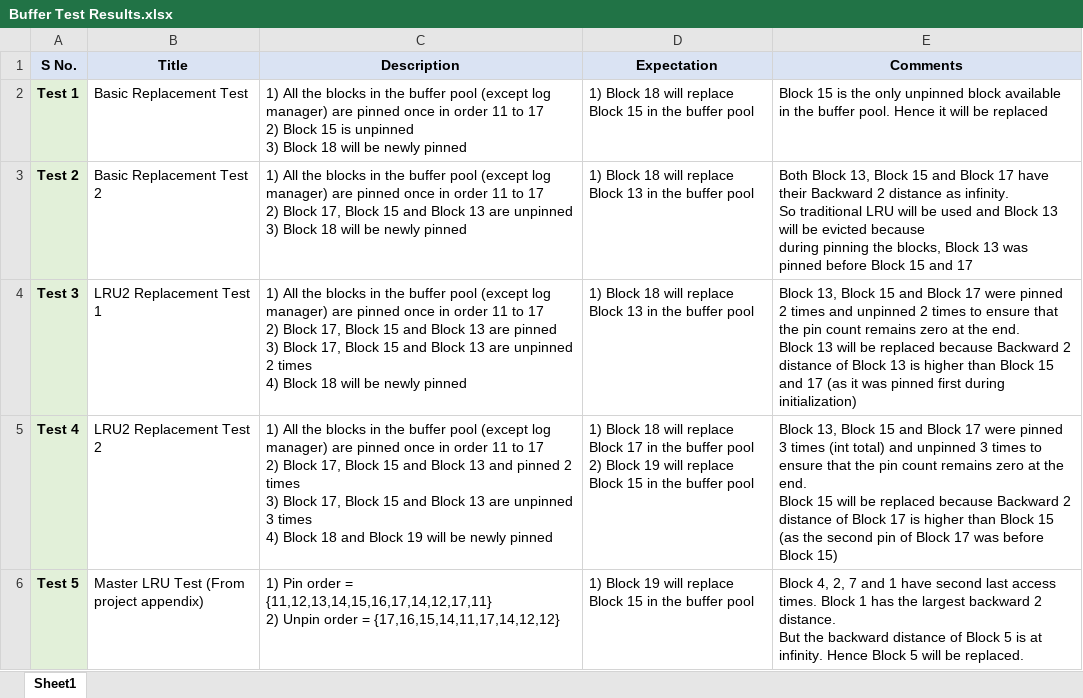
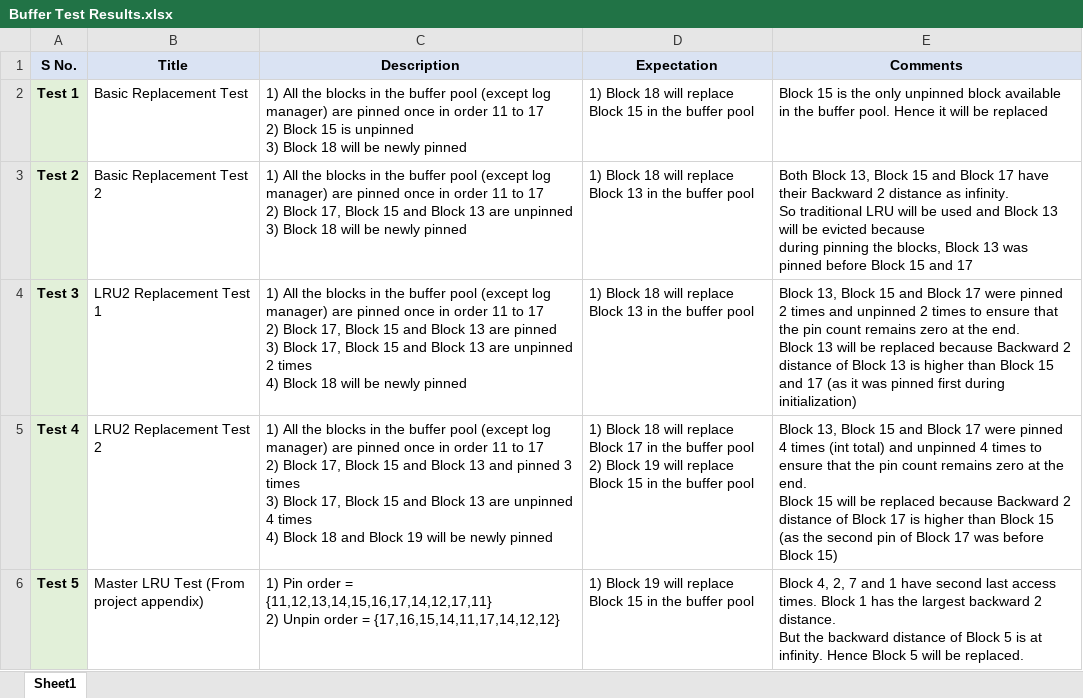
Before and after one commit to gosavipooja/NCSU-TxnMgmnt, an Excel workbook: Buffer Test Results.xlsx, sheet Sheet1, drawn as a sheet; values as stored, in another font and other column widths than the file's, no borders; ↵ is a line break in a cell; the diff names each change by its address in the sheet, - before the commit and + after, or states it on an @@ line.

```diff
--- a/Buffer Test Results.xlsx (sheet Sheet1)
+++ b/Buffer Test Results.xlsx (sheet Sheet1)
-C5 (Description): …and pinned 2 times ↵ 3) Block 17, Block 15 and Block 13 are unpinned 3 times ↵ 4)…
+C5 (Description): …and pinned 3 times ↵ 3) Block 17, Block 15 and Block 13 are unpinned 4 times ↵ 4)…
-E5 (Comments): …were pinned 3 times (int total) and unpinned 3 times to…
+E5 (Comments): …were pinned 4 times (int total) and unpinned 4 times to…
```
Also changed, not shown: 3 other files.
